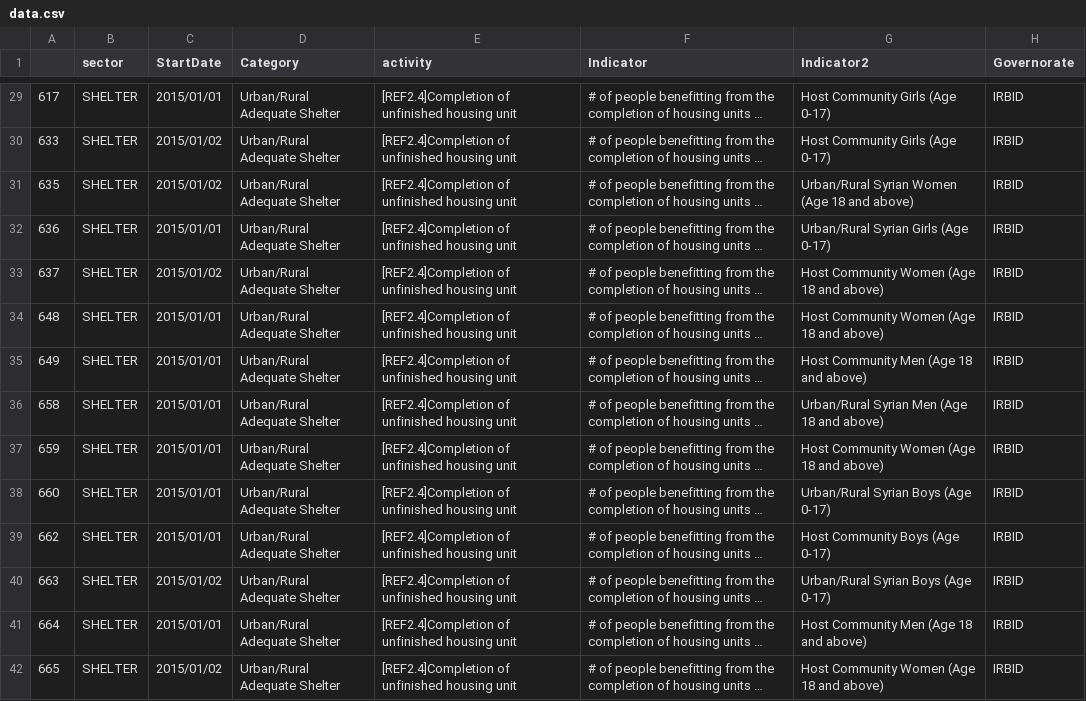
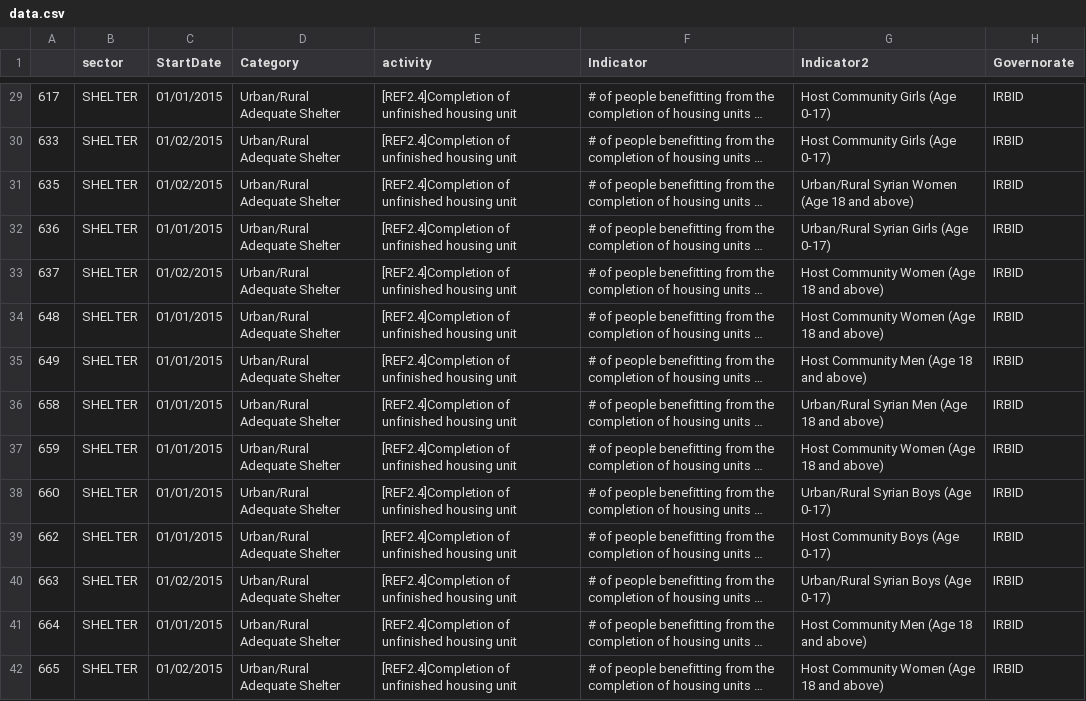
Before and after one commit to unhcr-jordan/unhcr-jordan.github.io, a CSV file: sectors/2015/shelter/data.csv, drawn as a sheet; only a part is shown, gaps mark what is left out; long unchanged cells end in …; the diff covers the shown part only; the diff names each change by its address in the sheet, - before the commit and + after, or states it on an @@ line.

```diff
--- a/sectors/2015/shelter/data.csv
+++ b/sectors/2015/shelter/data.csv
-C29 (StartDate): 2015/01/01
+C29 (StartDate): 01/01/2015
-C30:C31 (StartDate): 2015/01/02
+C30:C31 (StartDate): 01/02/2015
-C32 (StartDate): 2015/01/01
+C32 (StartDate): 01/01/2015
-C33 (StartDate): 2015/01/02
+C33 (StartDate): 01/02/2015
-C34:C39 (StartDate): 2015/01/01
+C34:C39 (StartDate): 01/01/2015
-C40 (StartDate): 2015/01/02
+C40 (StartDate): 01/02/2015
-C41 (StartDate): 2015/01/01
+C41 (StartDate): 01/01/2015
-C42 (StartDate): 2015/01/02
+C42 (StartDate): 01/02/2015
```
Also changed, not shown: 144 edited cells elsewhere in this file, sectors/2015/education/data.csv, sectors/2015/food/data.csv, 4 other files.
